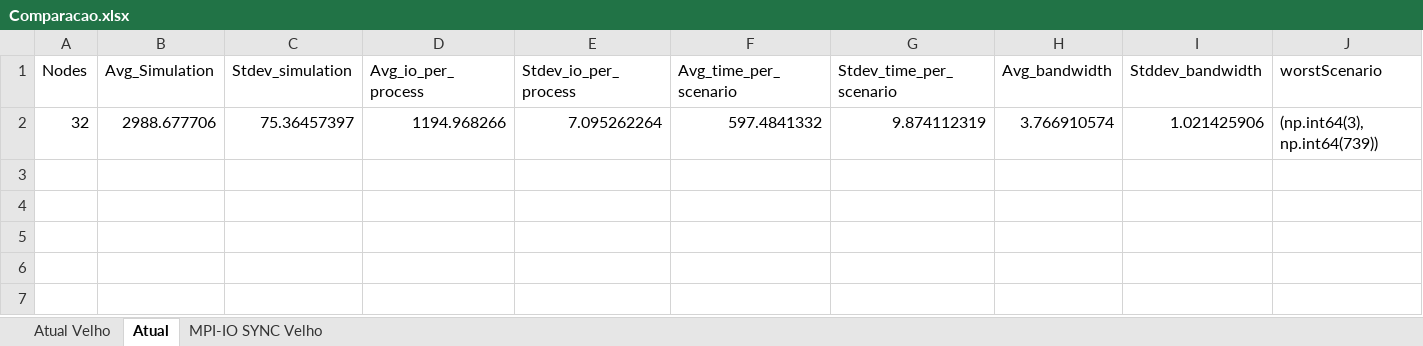
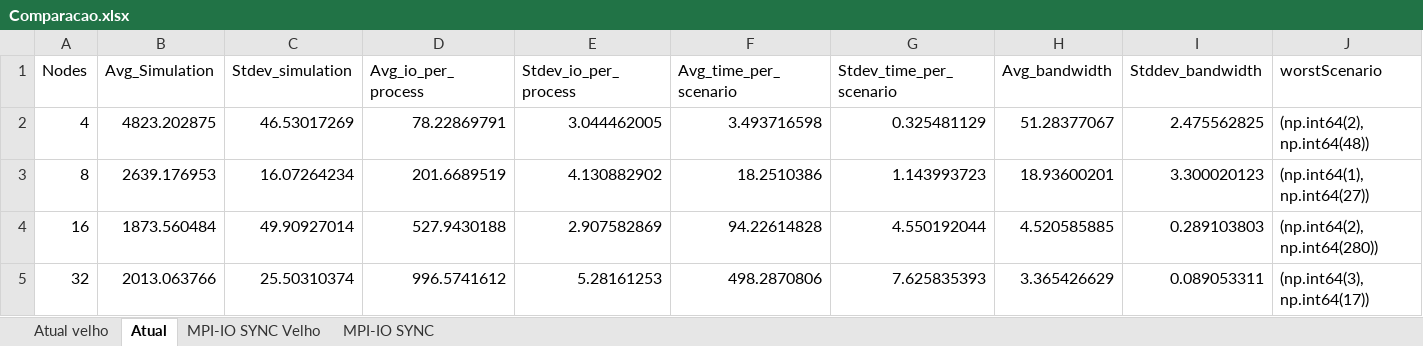
Before and after one commit to mbrcruz/SDDP-MPIO-Latex, an Excel workbook: Pesquisas/Results/AWS/Comparacao.xlsx, sheet Atual, drawn as a sheet; only a part is shown; values as stored, in another font and other column widths than the file's, no borders; table styles not drawn; removed rows and columns are numbered as before the commit, all else as after; rows hold the shown columns only; the diff names each change by its address in the sheet, - before the commit and + after, or states it on an @@ line.

```diff
--- a/Pesquisas/Results/AWS/Comparacao.xlsx (sheet Atual)
+++ b/Pesquisas/Results/AWS/Comparacao.xlsx (sheet Atual)
-sheet tab: Atual Velho
+sheet tab: Atual velho
+sheet tab: MPI-IO SYNC
-row 2: 32 | 2988.677706 | 75.36457397 | 1194.968266 | 7.095262264 | 597.4841332 | 9.874112319 | 3.766910574 | 1.021425906 | (np.int64(3), np.int64(739))
+row 2: 4 | 4823.202875 | 46.53017269 | 78.22869791 | 3.044462005 | 3.493716598 | 0.325481129 | 51.28377067 | 2.475562825 | (np.int64(2), np.int64(48))
+row 3: 8 | 2639.176953 | 16.07264234 | 201.6689519 | 4.130882902 | 18.2510386 | 1.143993723 | 18.93600201 | 3.300020123 | (np.int64(1), np.int64(27))
+row 4: 16 | 1873.560484 | 49.90927014 | 527.9430188 | 2.907582869 | 94.22614828 | 4.550192044 | 4.520585885 | 0.289103803 | (np.int64(2), np.int64(280))
+row 5: 32 | 2013.063766 | 25.50310374 | 996.5741612 | 5.28161253 | 498.2870806 | 7.625835393 | 3.365426629 | 0.089053311 | (np.int64(3), np.int64(17))
```
Also changed, not shown: 6 other files.
